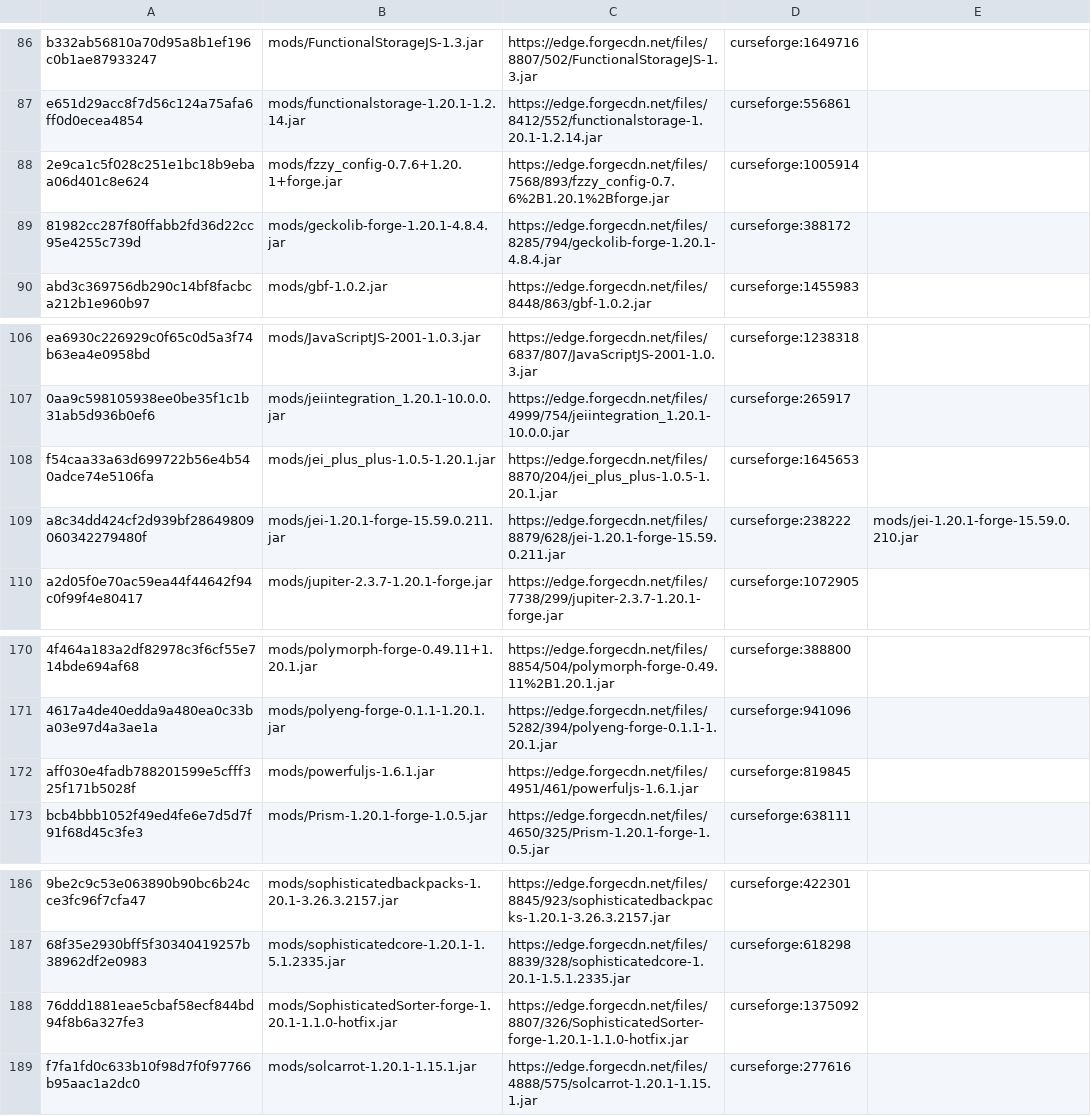
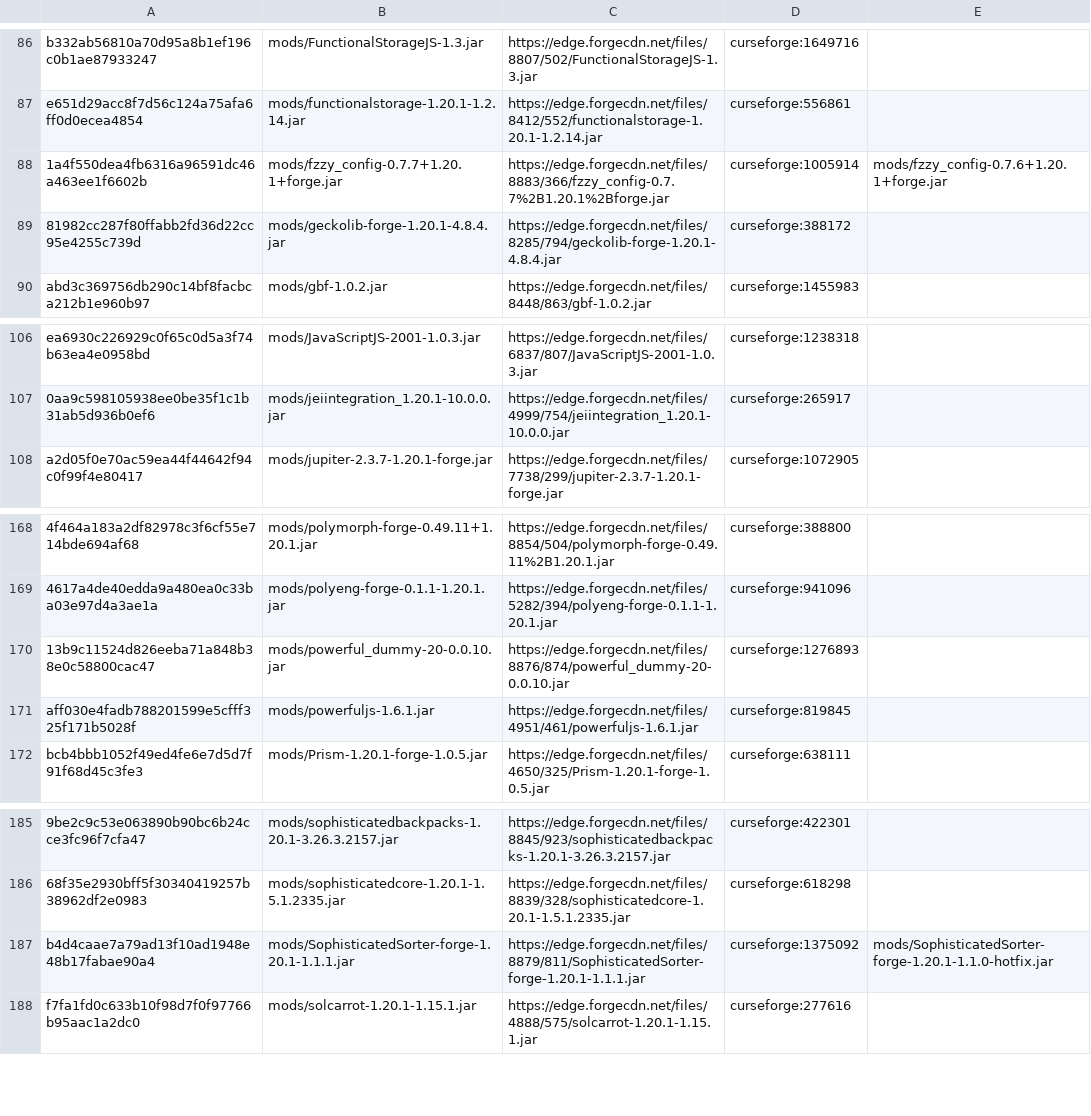
Before and after one commit to Eternal-Snowstorm/Create-Mechanism-and-Innovation, a TSV file: updater/update.tsv, drawn as a sheet; only a part is shown, gaps mark what is left out; removed rows and columns are numbered as before the commit, all else as after; the diff names each change by its address in the sheet, - before the commit and + after, or states it on an @@ line.

```diff
--- a/updater/update.tsv
+++ b/updater/update.tsv
-A88: 2e9ca1c5f028c251e1bc18b9ebaa06d401c8e624
+A88: 1a4f550dea4fb6316a96591dc46a463ee1f6602b
-B88: mods/fzzy_config-0.7.6+1.20.1+forge.jar
+B88: mods/fzzy_config-0.7.7+1.20.1+forge.jar
-C88: https://edge.forgecdn.net/files/7568/893/fzzy_config-0.7.6%2B1.20.1%2Bforge.jar
+C88: https://edge.forgecdn.net/files/8883/366/fzzy_config-0.7.7%2B1.20.1%2Bforge.jar
-E88: (empty)
+E88: mods/fzzy_config-0.7.6+1.20.1+forge.jar
-row 108: f54caa33a63d699722b56e4b540adce74e5106fa | mods/jei_plus_plus-1.0.5-1.20.1.jar | https://edge.forgecdn.net/files/8870/204/jei_plus_plus-1.0.5-1.20.1.jar | curseforge:1645653
-row 109: a8c34dd424cf2d939bf28649809060342279480f | mods/jei-1.20.1-forge-15.59.0.211.jar | https://edge.forgecdn.net/files/8879/628/jei-1.20.1-forge-15.59.0.211.jar | curseforge:238222 | mods/jei-1.20.1-forge-15.59.0.210.jar
+row 170: 13b9c11524d826eeba71a848b38e0c58800cac47 | mods/powerful_dummy-20-0.0.10.jar | https://edge.forgecdn.net/files/8876/874/powerful_dummy-20-0.0.10.jar | curseforge:1276893
-row 188: 76ddd1881eae5cbaf58ecf844bd94f8b6a327fe3 | mods/SophisticatedSorter-forge-1.20.1-1.1.0-hotfix.jar | https://edge.forgecdn.net/files/8807/326/SophisticatedSorter-forge-1.20.1-1.1.0-hotfix.jar | curseforge:1375092
+row 187: b4d4caae7a79ad13f10ad1948e48b17fabae90a4 | mods/SophisticatedSorter-forge-1.20.1-1.1.1.jar | https://edge.forgecdn.net/files/8879/811/SophisticatedSorter-forge-1.20.1-1.1.1.jar | curseforge:1375092 | mods/SophisticatedSorter-forge-1.20.1-1.1.0-hotfix.jar
```
Also changed, not shown: updater/delete.tsv, 3 other files.
